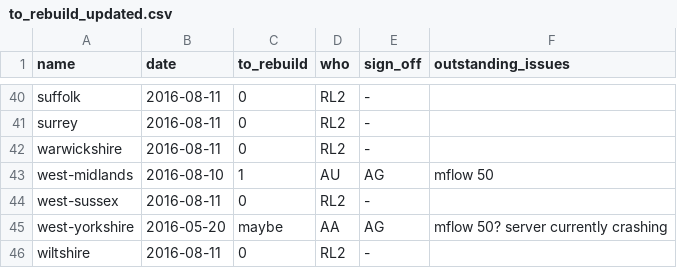
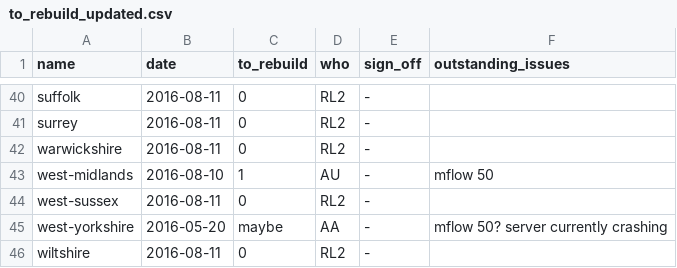
Before and after one commit to npct/pct-scripts, a CSV file: to_rebuild_updated.csv, drawn as a sheet; only a part is shown, gaps mark what is left out.

Commit message:
Update to_rebuild_updated.csv

```diff
--- a/to_rebuild_updated.csv
+++ b/to_rebuild_updated.csv
@@ -42,5 +42,5 @@ surrey,2016-08-11,0,RL2,-,
 warwickshire,2016-08-11,0,RL2,-,
-west-midlands,2016-08-10,1,AU, AG,mflow 50
+west-midlands,2016-08-10,1,AU,-,mflow 50
 west-sussex,2016-08-11,0,RL2,-,
-west-yorkshire,2016-05-20,maybe,AA,AG,mflow 50? server currently crashing
+west-yorkshire,2016-05-20,maybe,AA,-,mflow 50? server currently crashing
 wiltshire,2016-08-11,0,RL2,-,
```
